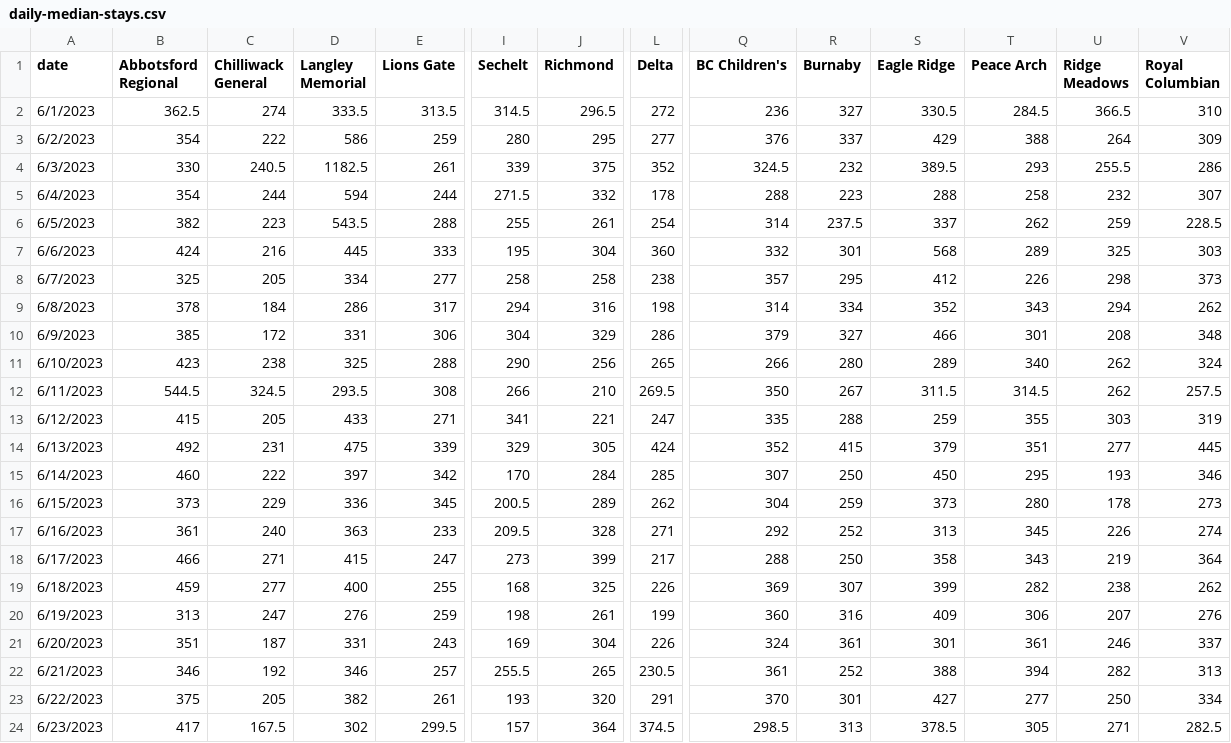
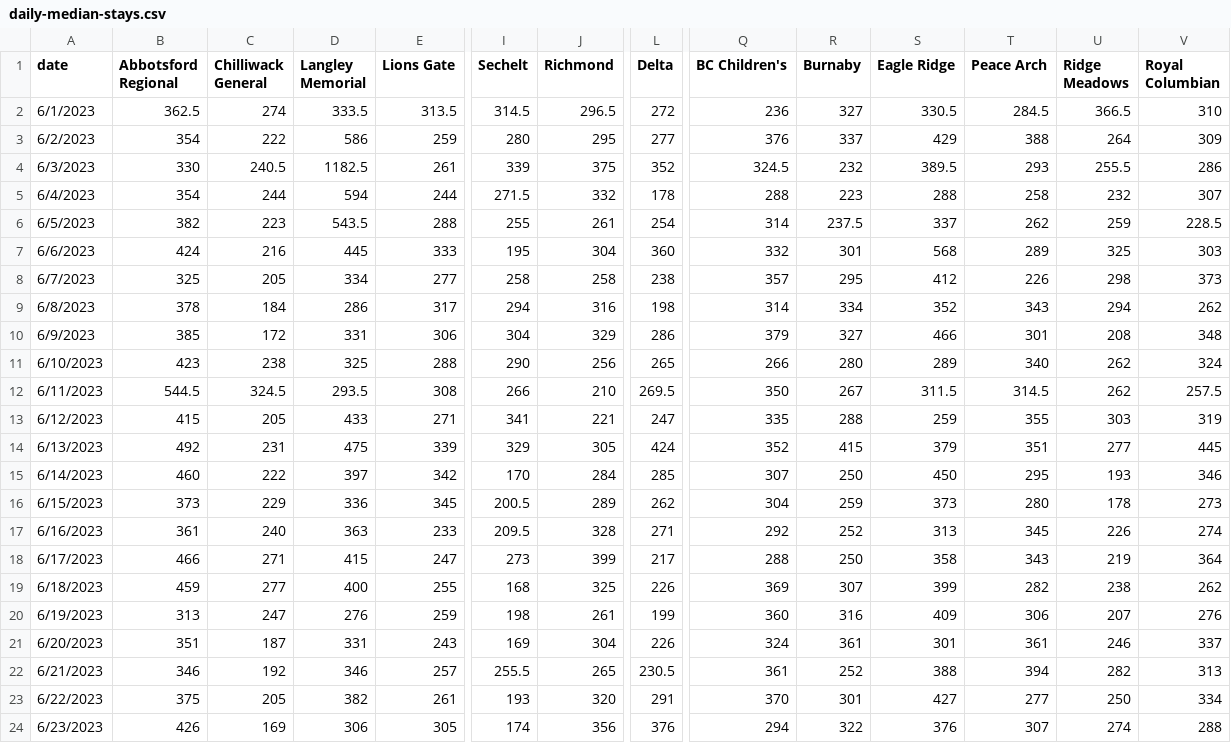
Before and after one commit to vs-postmedia/er-wait-time-scraper, a CSV file: data/daily-median-stays.csv, drawn as a sheet; only a part is shown, gaps mark what is left out; the diff covers the shown part only; the diff names each change by its address in the sheet, - before the commit and + after, or states it on an @@ line.

```diff
--- a/data/daily-median-stays.csv
+++ b/data/daily-median-stays.csv
-B24 (Abbotsford Regional): 417
+B24 (Abbotsford Regional): 426
-C24 (Chilliwack General): 167.5
+C24 (Chilliwack General): 169
-D24 (Langley Memorial): 302
+D24 (Langley Memorial): 306
-E24 (Lions Gate): 299.5
+E24 (Lions Gate): 305
-I24 (Sechelt): 157
+I24 (Sechelt): 174
-J24 (Richmond): 364
+J24 (Richmond): 356
-L24 (Delta): 374.5
+L24 (Delta): 376
-Q24 (BC Children's): 298.5
+Q24 (BC Children's): 294
-R24 (Burnaby): 313
+R24 (Burnaby): 322
-S24 (Eagle Ridge): 378.5
+S24 (Eagle Ridge): 376
-T24 (Peace Arch): 305
+T24 (Peace Arch): 307
-U24 (Ridge Meadows): 271
+U24 (Ridge Meadows): 274
-V24 (Royal Columbian): 282.5
+V24 (Royal Columbian): 288
```
Also changed, not shown: 1 edited cell elsewhere in this file, data/daily-median-waits.csv, data/data.csv, 1 other file.
